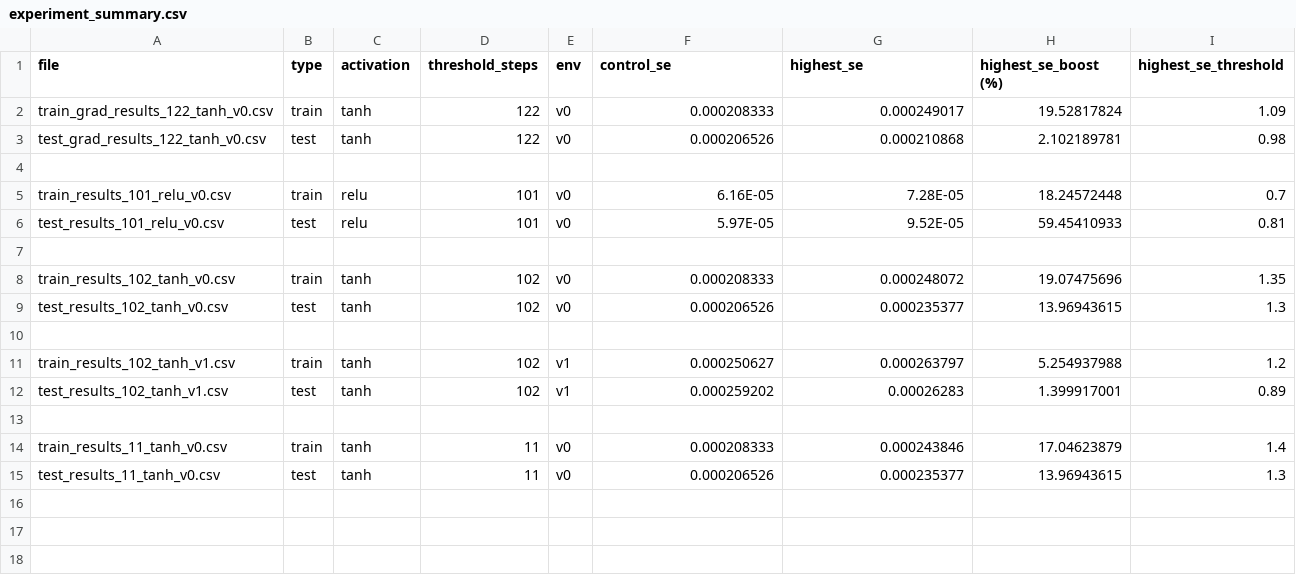
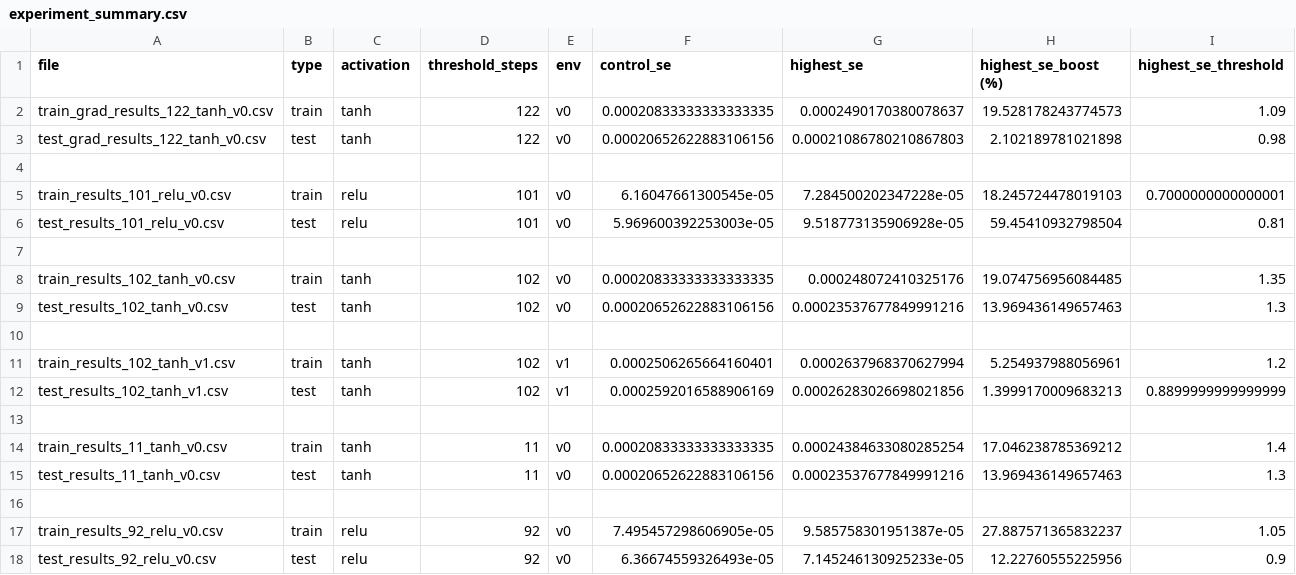
Before and after one commit to gkysaad/reinforcement-learning-thesis, a CSV file: src/experiment_summary.csv, drawn as a sheet; the diff names each change by its address in the sheet, - before the commit and + after, or states it on an @@ line.

```diff
--- a/src/experiment_summary.csv
+++ b/src/experiment_summary.csv
-F2 (control_se): 0.000208333
+F2 (control_se): 0.00020833333333333335
-G2 (highest_se): 0.000249017
+G2 (highest_se): 0.0002490170380078637
-H2 (highest_se_boost (%)): 19.52817824
+H2 (highest_se_boost (%)): 19.528178243774573
-F3 (control_se): 0.000206526
+F3 (control_se): 0.00020652622883106156
-G3 (highest_se): 0.000210868
+G3 (highest_se): 0.00021086780210867803
-H3 (highest_se_boost (%)): 2.102189781
+H3 (highest_se_boost (%)): 2.102189781021898
-F5 (control_se): 6.16E-05
+F5 (control_se): 6.16047661300545e-05
-G5 (highest_se): 7.28E-05
+G5 (highest_se): 7.284500202347228e-05
-H5 (highest_se_boost (%)): 18.24572448
+H5 (highest_se_boost (%)): 18.245724478019103
-I5 (highest_se_threshold): 0.7
+I5 (highest_se_threshold): 0.7000000000000001
-F6 (control_se): 5.97E-05
+F6 (control_se): 5.969600392253003e-05
-G6 (highest_se): 9.52E-05
+G6 (highest_se): 9.518773135906928e-05
-H6 (highest_se_boost (%)): 59.45410933
+H6 (highest_se_boost (%)): 59.45410932798504
-F8 (control_se): 0.000208333
+F8 (control_se): 0.00020833333333333335
-G8 (highest_se): 0.000248072
+G8 (highest_se): 0.000248072410325176
-H8 (highest_se_boost (%)): 19.07475696
+H8 (highest_se_boost (%)): 19.074756956084485
-F9 (control_se): 0.000206526
+F9 (control_se): 0.00020652622883106156
-G9 (highest_se): 0.000235377
+G9 (highest_se): 0.00023537677849991216
-H9 (highest_se_boost (%)): 13.96943615
+H9 (highest_se_boost (%)): 13.969436149657463
-F11 (control_se): 0.000250627
+F11 (control_se): 0.0002506265664160401
-G11 (highest_se): 0.000263797
+G11 (highest_se): 0.0002637968370627994
-H11 (highest_se_boost (%)): 5.254937988
+H11 (highest_se_boost (%)): 5.254937988056961
-F12 (control_se): 0.000259202
+F12 (control_se): 0.0002592016588906169
-G12 (highest_se): 0.00026283
+G12 (highest_se): 0.00026283026698021856
-H12 (highest_se_boost (%)): 1.399917001
+H12 (highest_se_boost (%)): 1.3999170009683213
-I12 (highest_se_threshold): 0.89
+I12 (highest_se_threshold): 0.8899999999999999
-F14 (control_se): 0.000208333
+F14 (control_se): 0.00020833333333333335
-G14 (highest_se): 0.000243846
+G14 (highest_se): 0.00024384633080285254
-H14 (highest_se_boost (%)): 17.04623879
+H14 (highest_se_boost (%)): 17.046238785369212
-F15 (control_se): 0.000206526
+F15 (control_se): 0.00020652622883106156
-G15 (highest_se): 0.000235377
+G15 (highest_se): 0.00023537677849991216
-H15 (highest_se_boost (%)): 13.96943615
+H15 (highest_se_boost (%)): 13.969436149657463
+row 16: (empty)
+row 17: train_results_92_relu_v0.csv | train | relu | 92 | v0 | 7.495457298606905e-05 | 9.585758301951387e-05 | 27.887571365832237 | 1.05
+row 18: test_results_92_relu_v0.csv | test | relu | 92 | v0 | 6.36674559326493e-05 | 7.145246130925233e-05 | 12.22760555225956 | 0.9
```
Also changed, not shown: 29 other files.
